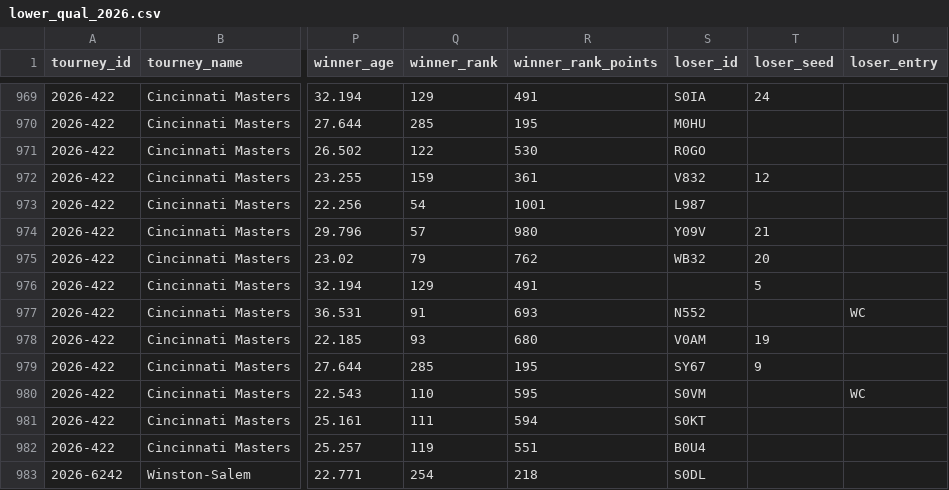
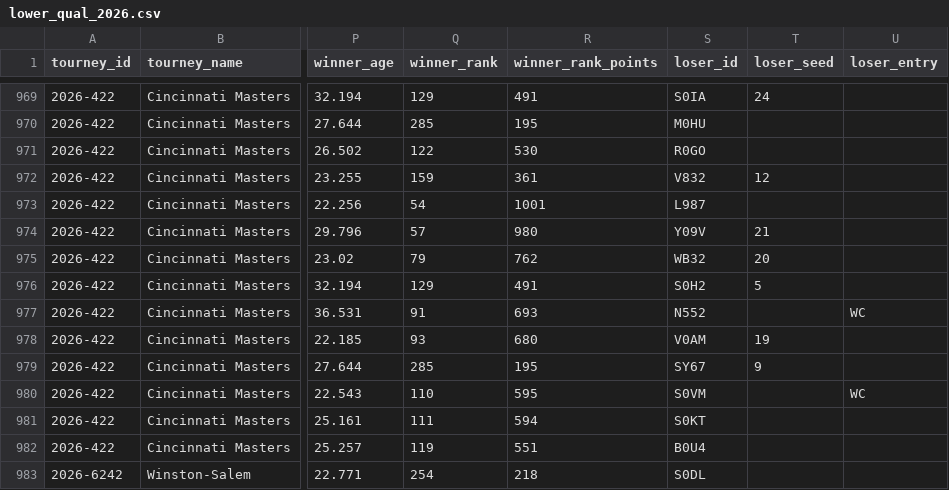
Before and after one commit to nickmac22-ui/Tennis-Data, a CSV file: data/lower_qual_2026.csv, drawn as a sheet; only a part is shown, gaps mark what is left out; the diff covers the shown part only; the diff names each change by its address in the sheet, - before the commit and + after, or states it on an @@ line.

```diff
--- a/data/lower_qual_2026.csv
+++ b/data/lower_qual_2026.csv
-S976 (loser_id): (empty)
+S976 (loser_id): S0H2
```
Also changed, not shown: 6 edited cells elsewhere in this file, data/atp_matches_2025.csv, data/atp_matches_2026.csv, 3 other files.
